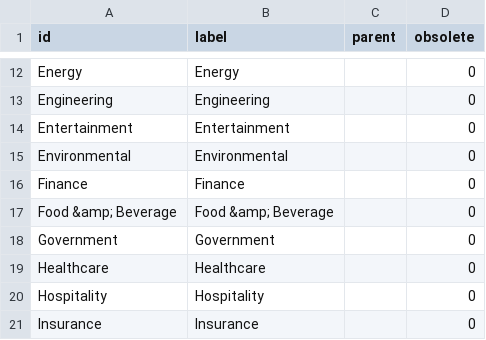
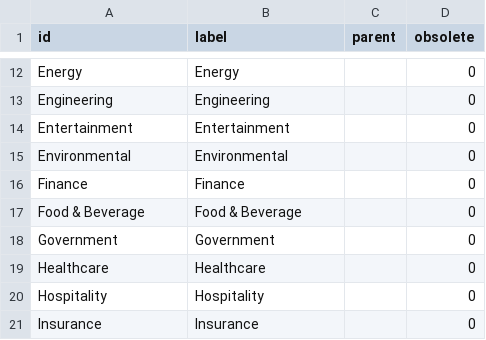
Before and after one commit to nuxeo-sandbox/nuxeo-salesforce-poc, a CSV file: nuxeo-salesforce-core/src/main/resources/data/vocabularies/Industries.csv, drawn as a sheet; only a part is shown, gaps mark what is left out.

```diff
--- a/nuxeo-salesforce-core/src/main/resources/data/vocabularies/Industries.csv
+++ b/nuxeo-salesforce-core/src/main/resources/data/vocabularies/Industries.csv
@@ -16,3 +16,3 @@
 "Finance","Finance","","0"
-"Food &amp; Beverage","Food &amp; Beverage","","0"
+"Food & Beverage","Food & Beverage","","0"
 "Government","Government","","0"
```
Also changed, not shown: nuxeo-salesforce-core/src/main/resources/data/vocabularies/SalesStage.csv, 1 other file.
